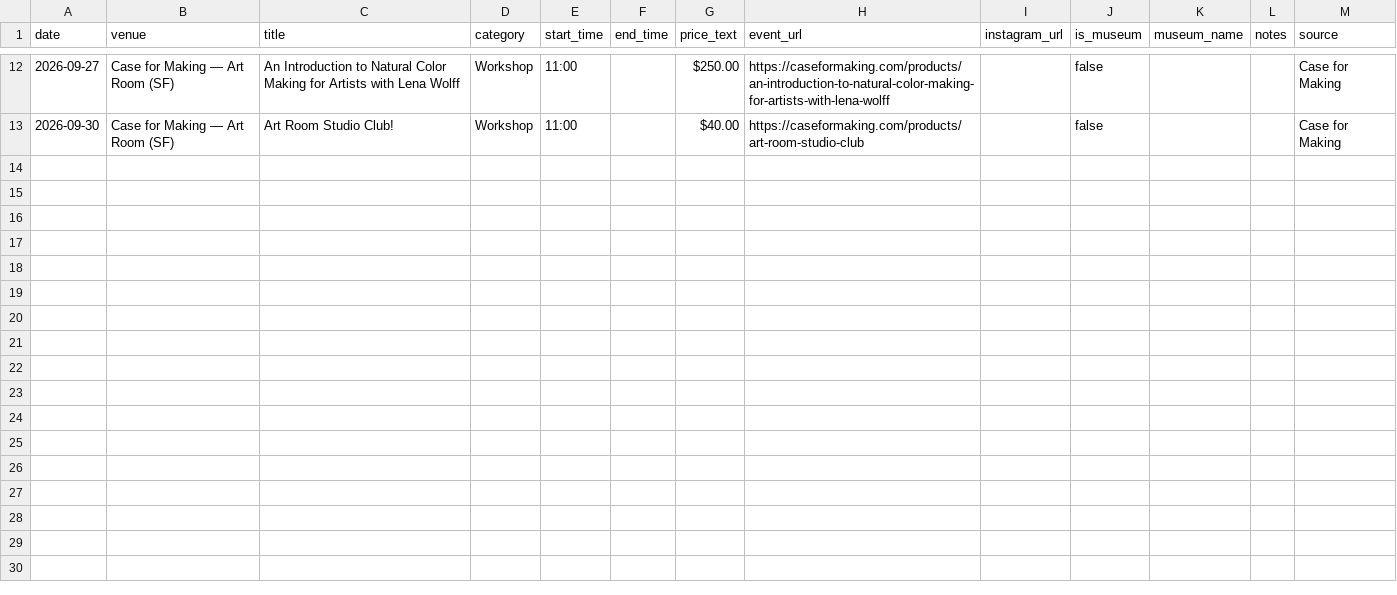
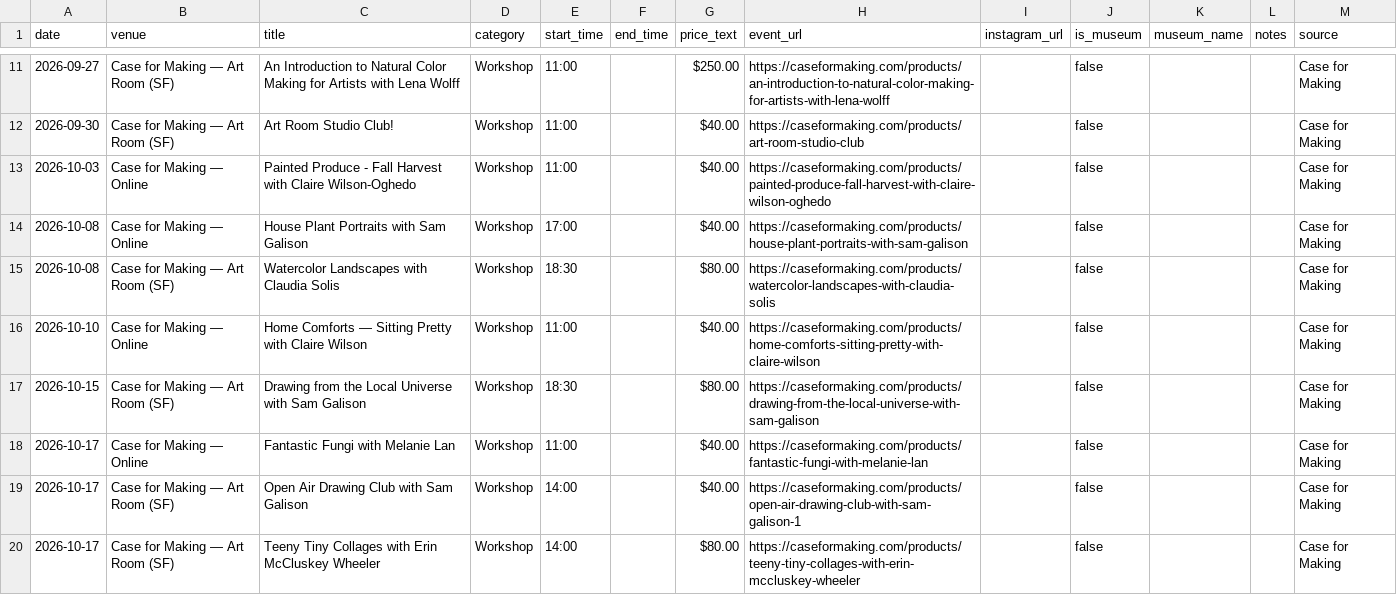
Before and after one commit to obstacleb/artlinks-data, a CSV file: case_events.csv, drawn as a sheet; only a part is shown, gaps mark what is left out; the diff covers the shown part only; the diff names each change by its address in the sheet, - before the commit and + after, or states it on an @@ line.

Commit message:
Update Case for Making events CSV

```diff
--- a/case_events.csv
+++ b/case_events.csv
+row 13: 2026-10-03 | Case for Making — Online | Painted Produce - Fall Harvest with Claire Wilson-Oghedo | Workshop | 11:00 |  | $40.00 | https://caseformaking.com/products/painted-produce-fall-harvest-with-claire-wilson-oghedo |  | false |  |  | Case for Making
+row 14: 2026-10-08 | Case for Making — Online | House Plant Portraits with Sam Galison | Workshop | 17:00 |  | $40.00 | https://caseformaking.com/products/house-plant-portraits-with-sam-galison |  | false |  |  | Case for Making
+row 15: 2026-10-08 | Case for Making — Art Room (SF) | Watercolor Landscapes with Claudia Solis | Workshop | 18:30 |  | $80.00 | https://caseformaking.com/products/watercolor-landscapes-with-claudia-solis |  | false |  |  | Case for Making
+row 16: 2026-10-10 | Case for Making — Online | Home Comforts — Sitting Pretty with Claire Wilson | Workshop | 11:00 |  | $40.00 | https://caseformaking.com/products/home-comforts-sitting-pretty-with-claire-wilson |  | false |  |  | Case for Making
+row 17: 2026-10-15 | Case for Making — Art Room (SF) | Drawing from the Local Universe with Sam Galison | Workshop | 18:30 |  | $80.00 | https://caseformaking.com/products/drawing-from-the-local-universe-with-sam-galison |  | false |  |  | Case for Making
+row 18: 2026-10-17 | Case for Making — Online | Fantastic Fungi with Melanie Lan | Workshop | 11:00 |  | $40.00 | https://caseformaking.com/products/fantastic-fungi-with-melanie-lan |  | false |  |  | Case for Making
+row 19: 2026-10-17 | Case for Making — Art Room (SF) | Open Air Drawing Club with Sam Galison | Workshop | 14:00 |  | $40.00 | https://caseformaking.com/products/open-air-drawing-club-with-sam-galison-1 |  | false |  |  | Case for Making
+row 20: 2026-10-17 | Case for Making — Art Room (SF) | Teeny Tiny Collages with Erin McCluskey Wheeler | Workshop | 14:00 |  | $80.00 | https://caseformaking.com/products/teeny-tiny-collages-with-erin-mccluskey-wheeler |  | false |  |  | Case for Making
```
Also changed, not shown: 8 added rows and 1 removed row elsewhere in this file.
